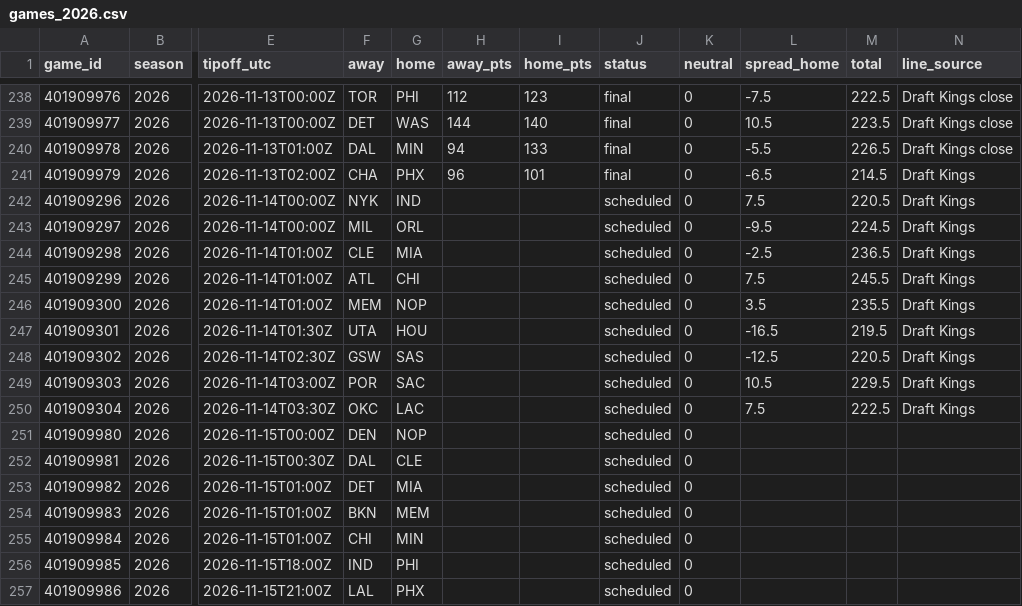
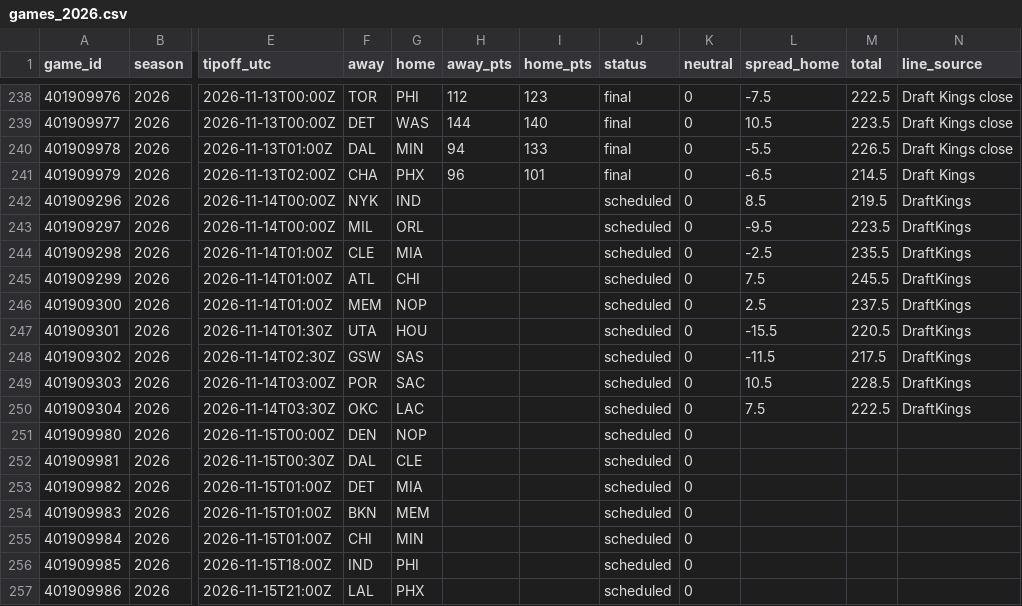
Before and after one commit to adnwkr/KalshiAgent, a CSV file: nba-kalshi/data/results/games_2026.csv, drawn as a sheet; only a part is shown, gaps mark what is left out; the diff names each change by its address in the sheet, - before the commit and + after, or states it on an @@ line.

```diff
--- a/nba-kalshi/data/results/games_2026.csv
+++ b/nba-kalshi/data/results/games_2026.csv
-L242 (spread_home): 7.5
+L242 (spread_home): 8.5
-M242 (total): 220.5
+M242 (total): 219.5
-N242:N250 (line_source): Draft Kings
+N242:N250 (line_source): DraftKings
-M243 (total): 224.5
+M243 (total): 223.5
-M244 (total): 236.5
+M244 (total): 235.5
-L246 (spread_home): 3.5
+L246 (spread_home): 2.5
-M246 (total): 235.5
+M246 (total): 237.5
-L247 (spread_home): -16.5
+L247 (spread_home): -15.5
-M247 (total): 219.5
+M247 (total): 220.5
-L248 (spread_home): -12.5
+L248 (spread_home): -11.5
-M248 (total): 220.5
+M248 (total): 217.5
-M249 (total): 229.5
+M249 (total): 228.5
```
Also changed, not shown: pga-kalshi/data/results/events.csv, 20 other files.
